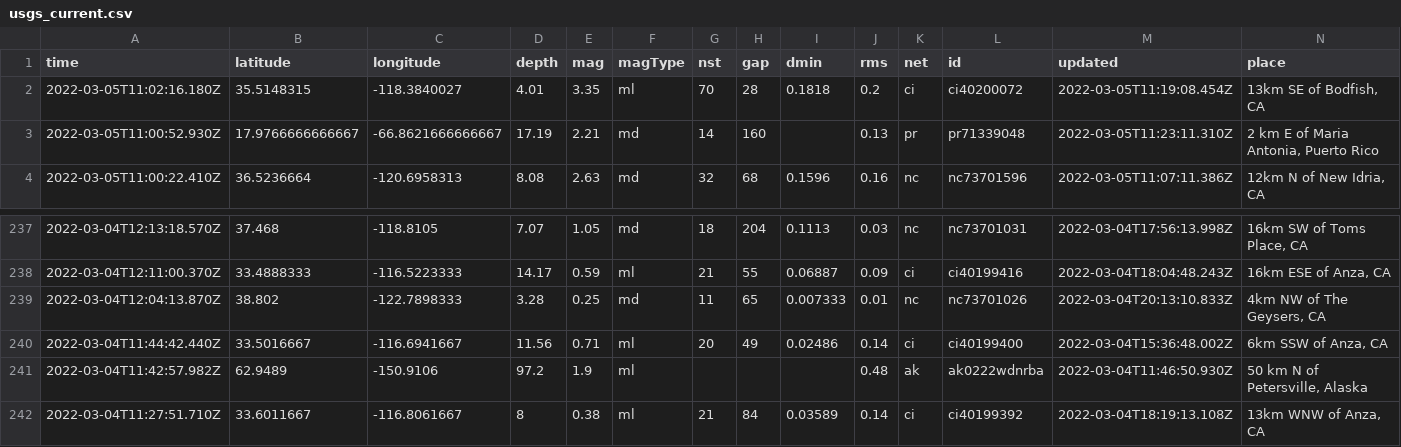
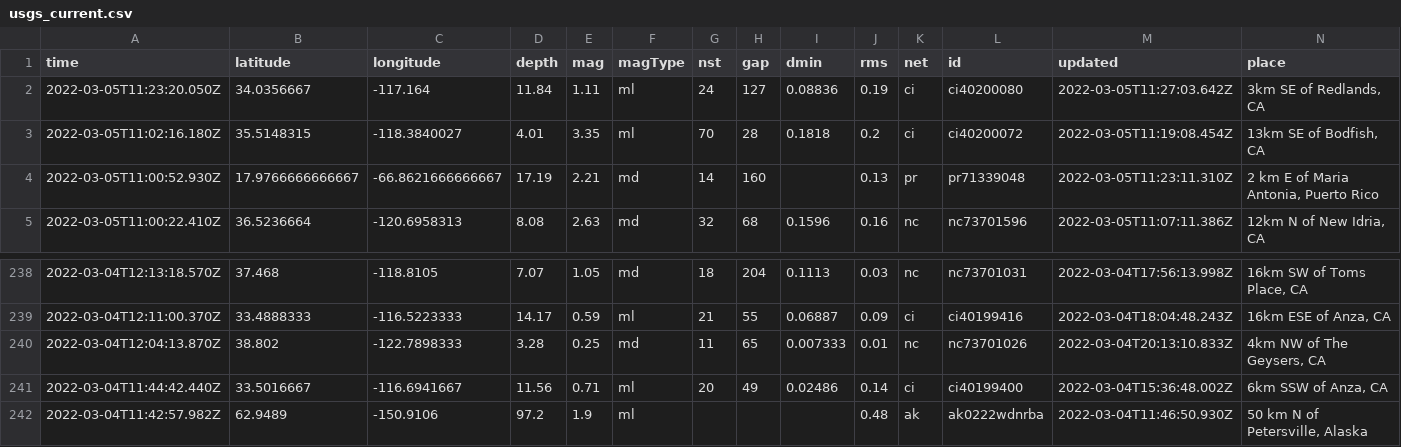
Before and after one commit to johnstont05/nicar22-github-actions, a CSV file: usgs_current.csv, drawn as a sheet; only a part is shown, gaps mark what is left out; removed rows and columns are numbered as before the commit, all else as after; rows hold the shown columns only; the diff names each change by its address in the sheet, - before the commit and + after, or states it on an @@ line.

```diff
--- a/usgs_current.csv
+++ b/usgs_current.csv
+row 2: 2022-03-05T11:23:20.050Z | 34.0356667 | -117.164 | 11.84 | 1.11 | ml | 24 | 127 | 0.08836 | 0.19 | ci | ci40200080 | 2022-03-05T11:27:03.642Z | 3km SE of Redlands, CA
-row 242: 2022-03-04T11:27:51.710Z | 33.6011667 | -116.8061667 | 8 | 0.38 | ml | 21 | 84 | 0.03589 | 0.14 | ci | ci40199392 | 2022-03-04T18:19:13.108Z | 13km WNW of Anza, CA
```
Also changed, not shown: usgs_main.csv.
